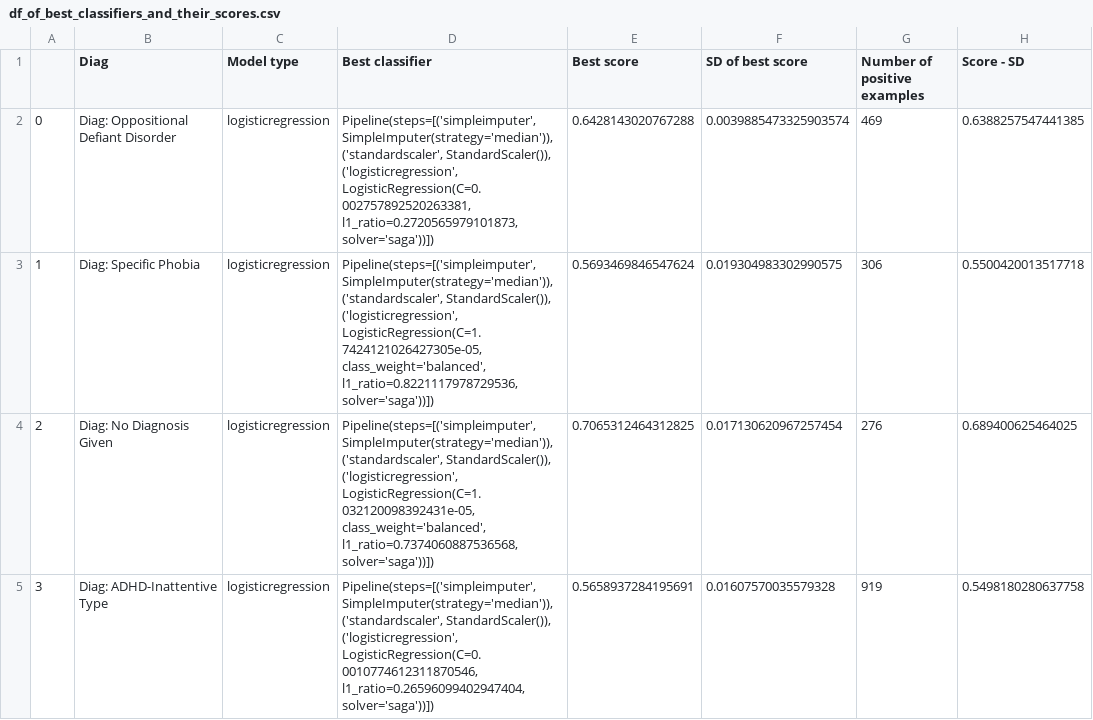
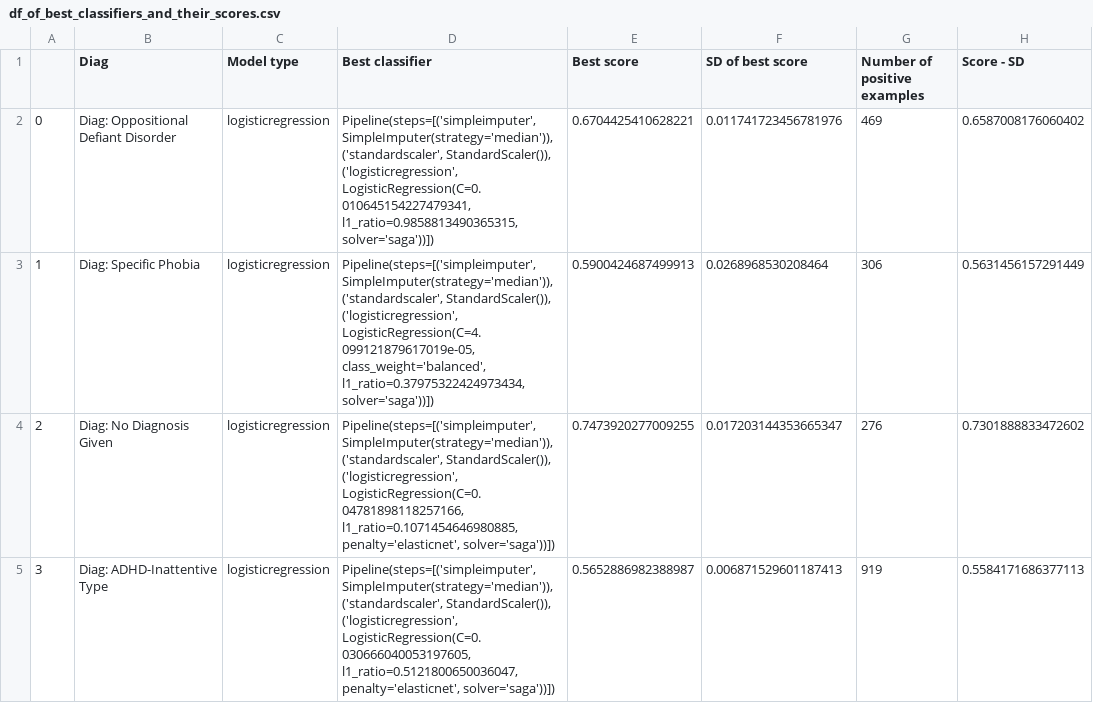
Before and after one commit to charlie42/diagnosis-predictor, a CSV file: reports/train_models/df_of_best_classifiers_and_their_scores.csv, drawn as a sheet; only a part is shown; the diff covers the shown part only.

```diff
--- a/reports/train_models/df_of_best_classifiers_and_their_scores.csv
+++ b/reports/train_models/df_of_best_classifiers_and_their_scores.csv
@@ -1,27 +1,26 @@
 ,Diag,Model type,Best classifier,Best score,SD of best score,Number of positive examples,Score - SD
-0,Diag: Oppositional Defiant Disorder,logisticregression,"Pipeline(steps=[('simpleimputer', SimpleImputer(strategy='median')),
-                ('standardscaler', StandardScaler()),
-                ('logisticregression',
-                 LogisticRegression(C=0.002757892520263381,
-                                    l1_ratio=0.2720565979101873,
-                                    solver='saga'))])",0.6428143020767288,0.0039885473325903574,469,0.6388257547441385
-1,Diag: Specific Phobia,logisticregression,"Pipeline(steps=[('simpleimputer', SimpleImputer(strategy='median')),
-                ('standardscaler', StandardScaler()),
-                ('logisticregression',
-                 LogisticRegression(C=1.7424121026427305e-05,
-                                    class_weight='balanced',
-                                    l1_ratio=0.8221117978729536,
-                                    solver='saga'))])",0.5693469846547624,0.019304983302990575,306,0.5500420013517718
-2,Diag: No Diagnosis Given,logisticregression,"Pipeline(steps=[('simpleimputer', SimpleImputer(strategy='median')),
-                ('standardscaler', StandardScaler()),
-                ('logisticregression',
-                 LogisticRegression(C=1.032120098392431e-05,
-                                    class_weight='balanced',
-                                    l1_ratio=0.7374060887536568,
-                                    solver='saga'))])",0.7065312464312825,0.017130620967257454,276,0.689400625464025
-3,Diag: ADHD-Inattentive Type,logisticregression,"Pipeline(steps=[('simpleimputer', SimpleImputer(strategy='median')),
-                ('standardscaler', StandardScaler()),
-                ('logisticregression',
-                 LogisticRegression(C=0.0010774612311870546,
-                                    l1_ratio=0.26596099402947404,
-                                    solver='saga'))])",0.5658937284195691,0.01607570035579328,919,0.5498180280637758
+0,Diag: Oppositional Defiant Disorder,logisticregression,"Pipeline(steps=[('simpleimputer', SimpleImputer(strategy='median')),
+                ('standardscaler', StandardScaler()),
+                ('logisticregression',
+                 LogisticRegression(C=0.010645154227479341,
+                                    l1_ratio=0.9858813490365315,
+                                    solver='saga'))])",0.6704425410628221,0.011741723456781976,469,0.6587008176060402
+1,Diag: Specific Phobia,logisticregression,"Pipeline(steps=[('simpleimputer', SimpleImputer(strategy='median')),
+                ('standardscaler', StandardScaler()),
+                ('logisticregression',
+                 LogisticRegression(C=4.099121879617019e-05,
+                                    class_weight='balanced',
+                                    l1_ratio=0.37975322424973434,
+                                    solver='saga'))])",0.5900424687499913,0.0268968530208464,306,0.5631456157291449
+2,Diag: No Diagnosis Given,logisticregression,"Pipeline(steps=[('simpleimputer', SimpleImputer(strategy='median')),
+                ('standardscaler', StandardScaler()),
+                ('logisticregression',
+                 LogisticRegression(C=0.04781898118257166,
+                                    l1_ratio=0.1071454646980885,
+                                    penalty='elasticnet', solver='saga'))])",0.7473920277009255,0.017203144353665347,276,0.7301888833472602
+3,Diag: ADHD-Inattentive Type,logisticregression,"Pipeline(steps=[('simpleimputer', SimpleImputer(strategy='median')),
+                ('standardscaler', StandardScaler()),
+                ('logisticregression',
+                 LogisticRegression(C=0.030666040053197605,
+                                    l1_ratio=0.5121800650036047,
+                                    penalty='elasticnet', solver='saga'))])",0.5652886982388987,0.006871529601187413,919,0.5584171686377113
```
Also changed, not shown: 32 edited cells elsewhere in this file, reports/evaluate_models_on_feature_subsets/cv_auc_on_subsets.csv, reports/evaluate_models_on_feature_subsets/performances-on-feature-subsets.csv, 22 other files.
